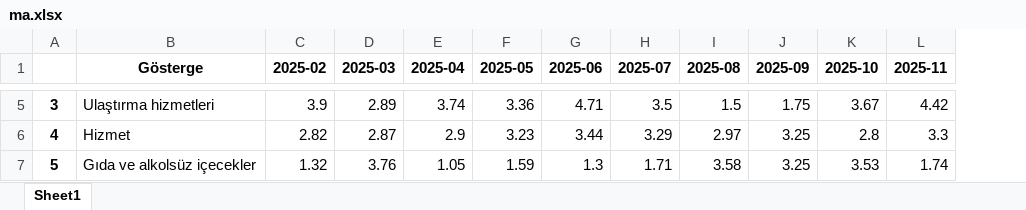
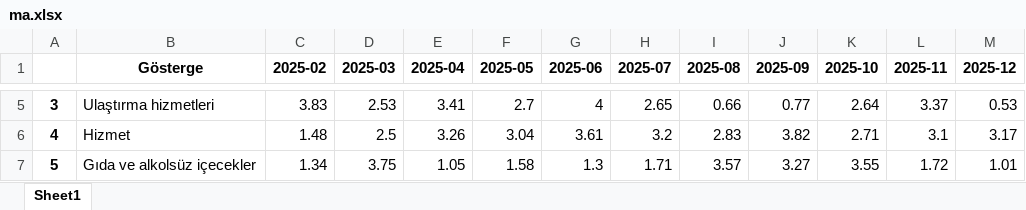
Before and after one commit to kaboya19/web-tufe-flask, an Excel workbook: ma.xlsx, sheet Sheet1, drawn as a sheet; only a part is shown, gaps mark what is left out; values as stored, in another font and other column widths than the file's, no borders; the diff covers the shown part only; the diff names each change by its address in the sheet, - before the commit and + after, or states it on an @@ line.

```diff
--- a/ma.xlsx (sheet Sheet1)
+++ b/ma.xlsx (sheet Sheet1)
+column M (2025-12), rows 5-7: 0.53 | 3.17 | 1.01
-C5 (2025-02): 3.9
+C5 (2025-02): 3.83
-D5 (2025-03): 2.89
+D5 (2025-03): 2.53
-E5 (2025-04): 3.74
+E5 (2025-04): 3.41
-F5 (2025-05): 3.36
+F5 (2025-05): 2.7
-G5 (2025-06): 4.71
+G5 (2025-06): 4
-H5 (2025-07): 3.5
+H5 (2025-07): 2.65
-I5 (2025-08): 1.5
+I5 (2025-08): 0.66
-J5 (2025-09): 1.75
+J5 (2025-09): 0.77
-K5 (2025-10): 3.67
+K5 (2025-10): 2.64
-L5 (2025-11): 4.42
+L5 (2025-11): 3.37
-C6 (2025-02): 2.82
+C6 (2025-02): 1.48
-D6 (2025-03): 2.87
+D6 (2025-03): 2.5
-E6 (2025-04): 2.9
+E6 (2025-04): 3.26
-F6 (2025-05): 3.23
+F6 (2025-05): 3.04
-G6 (2025-06): 3.44
+G6 (2025-06): 3.61
-H6 (2025-07): 3.29
+H6 (2025-07): 3.2
-I6 (2025-08): 2.97
+I6 (2025-08): 2.83
-J6 (2025-09): 3.25
+J6 (2025-09): 3.82
-K6 (2025-10): 2.8
+K6 (2025-10): 2.71
-L6 (2025-11): 3.3
+L6 (2025-11): 3.1
-C7 (2025-02): 1.32
+C7 (2025-02): 1.34
-D7 (2025-03): 3.76
+D7 (2025-03): 3.75
-F7 (2025-05): 1.59
+F7 (2025-05): 1.58
-I7 (2025-08): 3.58
+I7 (2025-08): 3.57
-J7 (2025-09): 3.25
+J7 (2025-09): 3.27
-K7 (2025-10): 3.53
+K7 (2025-10): 3.55
-L7 (2025-11): 1.74
+L7 (2025-11): 1.72
```
Also changed, not shown: 126 edited cells elsewhere in this sheet, 1 other file.
